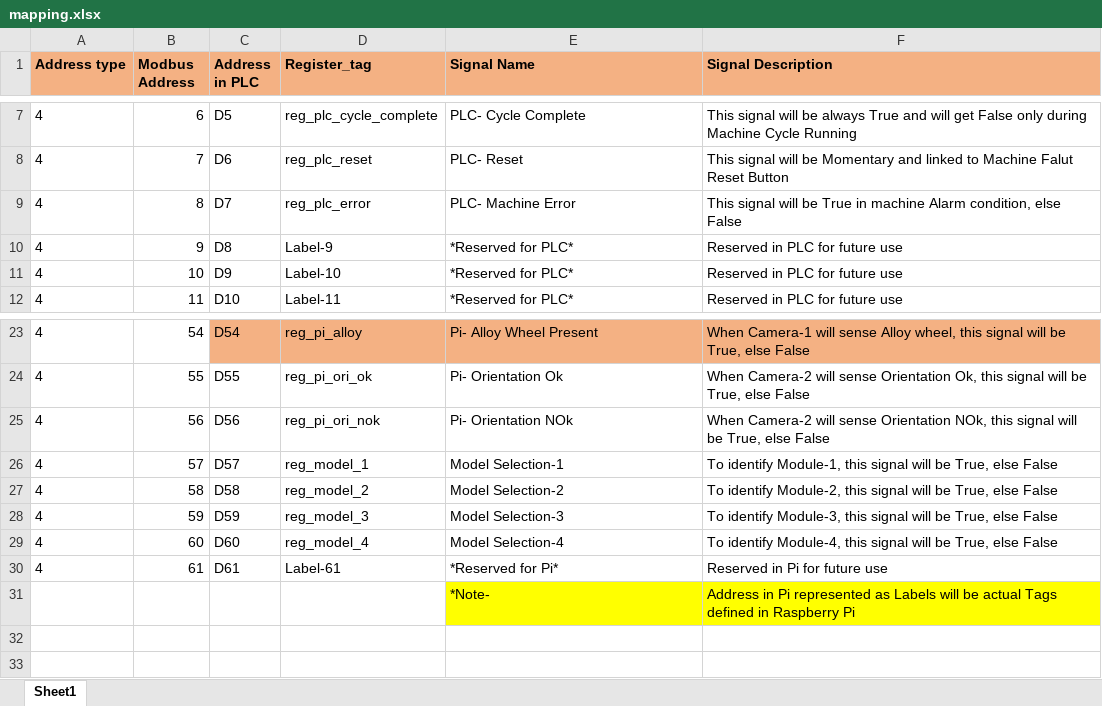
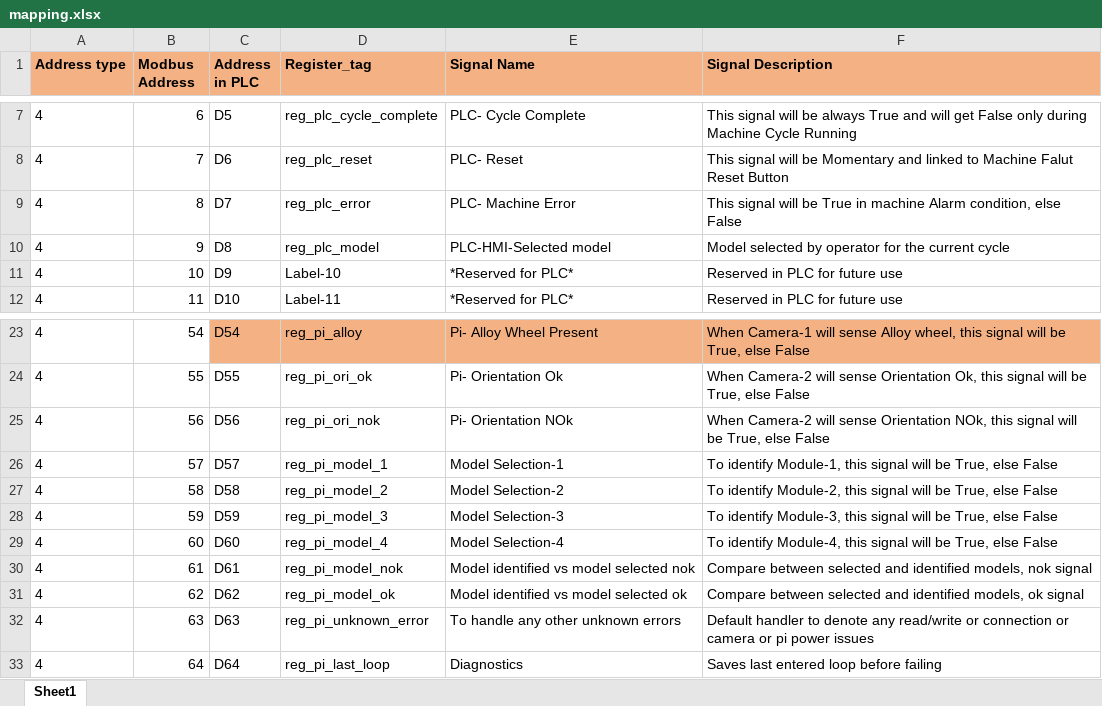
Before and after one commit to akhilsathuluri/remote, an Excel workbook: remote/comm/mapping.xlsx, sheet Sheet1, drawn as a sheet; only a part is shown, gaps mark what is left out; values as stored, in another font and other column widths than the file's, no borders; removed rows and columns are numbered as before the commit, all else as after; the diff names each change by its address in the sheet, - before the commit and + after, or states it on an @@ line.

Commit message:
wierd register reading error

```diff
--- a/remote/comm/mapping.xlsx (sheet Sheet1)
+++ b/remote/comm/mapping.xlsx (sheet Sheet1)
-D10 (Register_tag): Label-9
+D10 (Register_tag): reg_plc_model
-E10 (Signal Name): *Reserved for PLC*
+E10 (Signal Name): PLC-HMI-Selected model
-F10 (Signal Description): Reserved in PLC for future use
+F10 (Signal Description): Model selected by operator for the current cycle
-D26 (Register_tag): reg_model_1
+D26 (Register_tag): reg_pi_model_1
-D27 (Register_tag): reg_model_2
+D27 (Register_tag): reg_pi_model_2
-D28 (Register_tag): reg_model_3
+D28 (Register_tag): reg_pi_model_3
-D29 (Register_tag): reg_model_4
+D29 (Register_tag): reg_pi_model_4
-D30 (Register_tag): Label-61
+D30 (Register_tag): reg_pi_model_nok
-E30 (Signal Name): *Reserved for Pi*
+E30 (Signal Name): Model identified vs model selected nok
-F30 (Signal Description): Reserved in Pi for future use
+F30 (Signal Description): Compare between selected and identified models, nok signal
-row 31:  |  |  |  | *Note- | Address in Pi represented as Labels will be actual Tags defined in Raspberry Pi
+row 31: 4 | 62 | D62 | reg_pi_model_ok | Model identified vs model selected ok | Compare between selected and identified models, ok signal
+row 32: 4 | 63 | D63 | reg_pi_unknown_error | To handle any other unknown errors | Default handler to denote any read/write or connection or camera or pi power issues
+row 33: 4 | 64 | D64 | reg_pi_last_loop | Diagnostics | Saves last entered loop before failing
```
Also changed, not shown: 3 other files.
